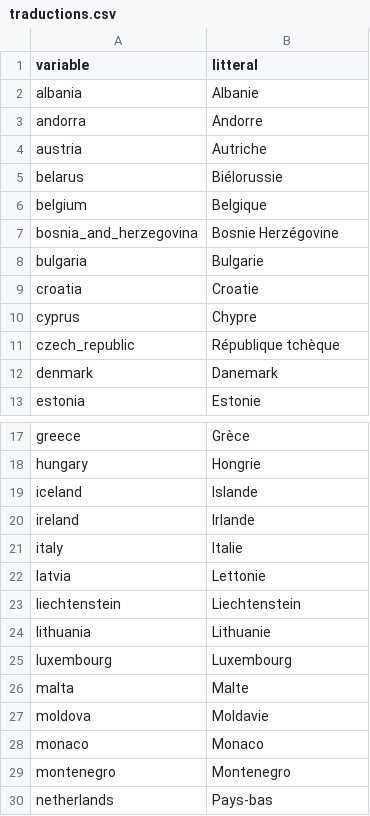
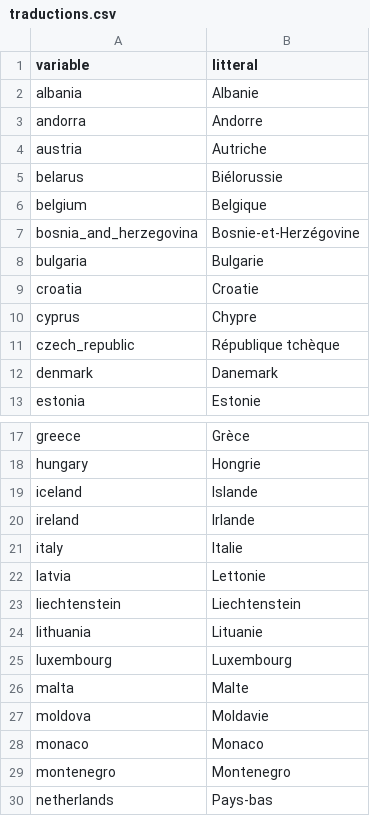
Before and after one commit to sarahcab/sarahcab.github.io, a CSV file: diplo/demographie/migrations/data/traductions.csv, drawn as a sheet; only a part is shown, gaps mark what is left out.

Commit message:
maj diplo

```diff
--- a/diplo/demographie/migrations/data/traductions.csv
+++ b/diplo/demographie/migrations/data/traductions.csv
@@ -6,3 +6,3 @@
 "belgium","Belgique"
-"bosnia_and_herzegovina","Bosnie Herzégovine"
+"bosnia_and_herzegovina","Bosnie-et-Herzégovine"
 "bulgaria","Bulgarie"
@@ -23,3 +23,3 @@
 "liechtenstein","Liechtenstein"
-"lithuania","Lithuanie"
+"lithuania","Lituanie"
 "luxembourg","Luxembourg"
```
Also changed, not shown: 22 other files.
